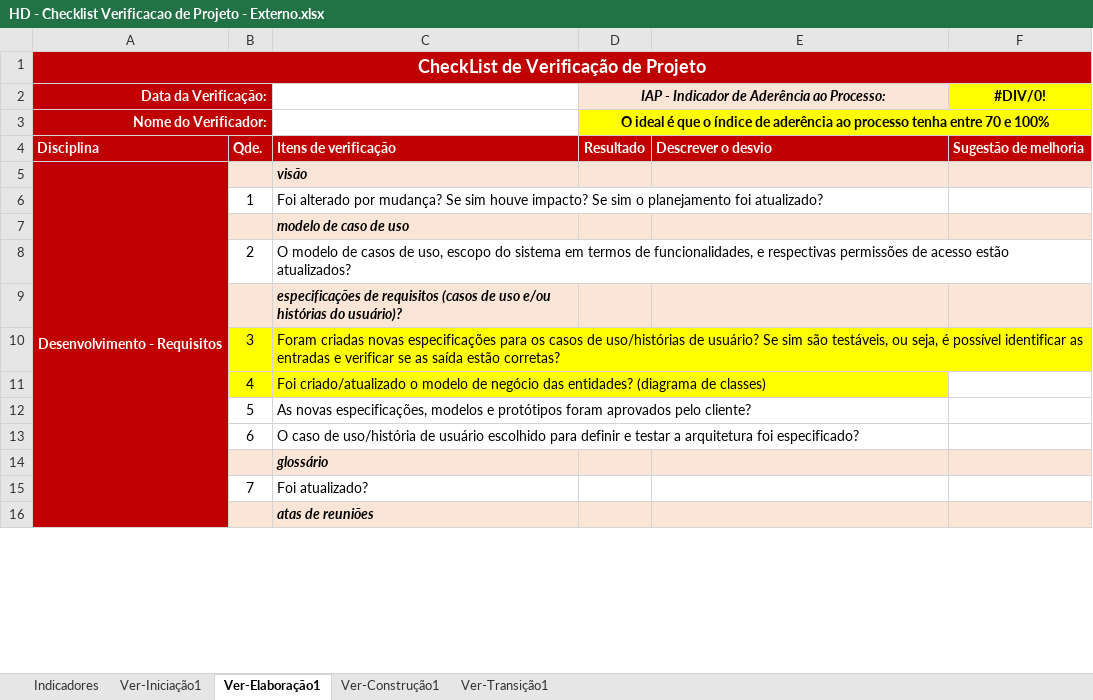
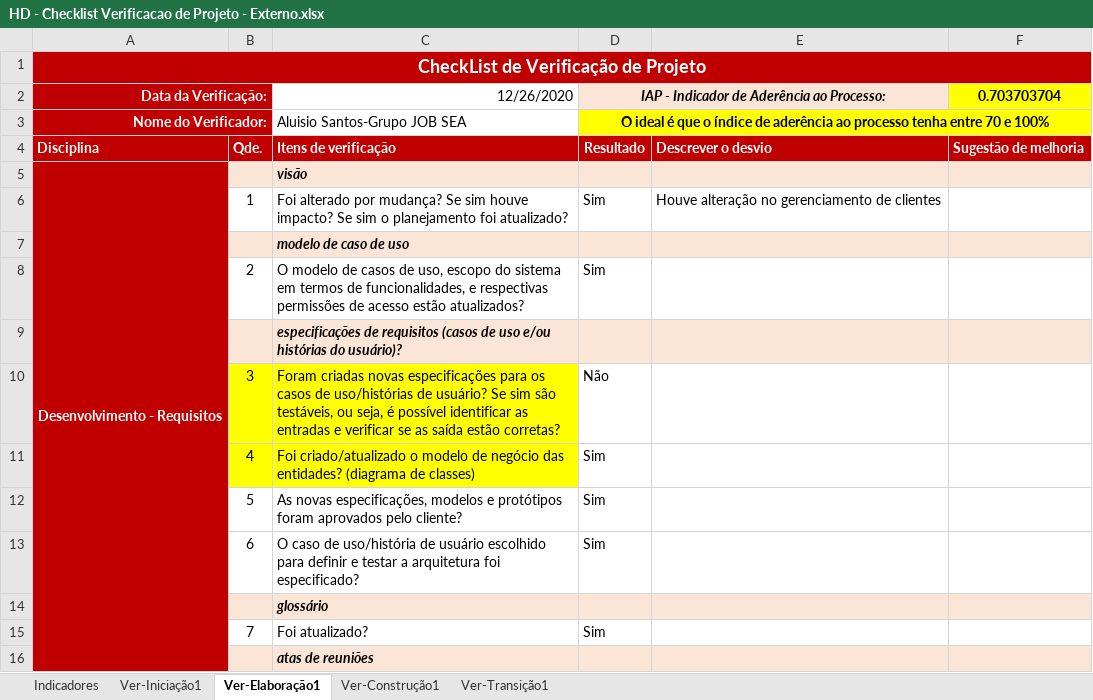
Before and after one commit to feliper297/Healthy_Delivery, an Excel workbook: Gerenciamento de Projeto/HD - Checklist Verificacao de Projeto - Externo.xlsx, sheet Ver-Elaboração1, drawn as a sheet; only a part is shown; values as stored, in another font and other column widths than the file's, no borders; the diff covers the shown part only; the diff names each change by its address in the sheet, - before the commit and + after, or states it on an @@ line.

Commit message:
Atualização do Checklist

```diff
--- a/Gerenciamento de Projeto/HD - Checklist Verificacao de Projeto - Externo.xlsx (sheet Ver-Elaboração1)
+++ b/Gerenciamento de Projeto/HD - Checklist Verificacao de Projeto - Externo.xlsx (sheet Ver-Elaboração1)
-C2: (empty)
+C2: 12/26/2020
-F2: #DIV/0!
+F2: 0.703703704
-C3: (empty)
+C3: Aluisio Santos-Grupo JOB SEA
-D6: (empty)
+D6: Sim
-E6: (empty)
+E6: Houve alteração no gerenciamento de clientes
-D8: (empty)
+D8: Sim
-D10: (empty)
+D10: Não
-D11:D13: (empty)
+D11:D13: Sim
-D15: (empty)
+D15: Sim
```
Also changed, not shown: 29 edited cells elsewhere in this sheet, sheet Indicadores, charts or pictures.
